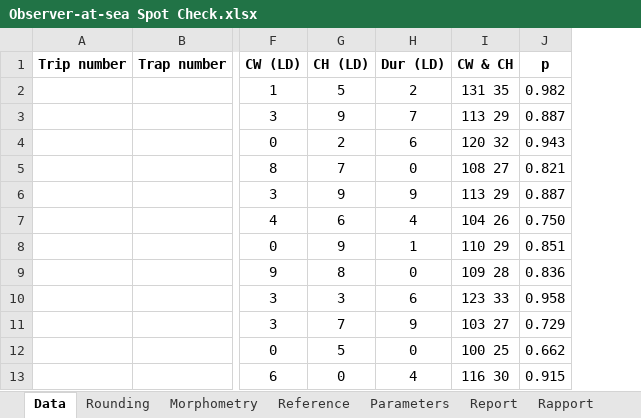
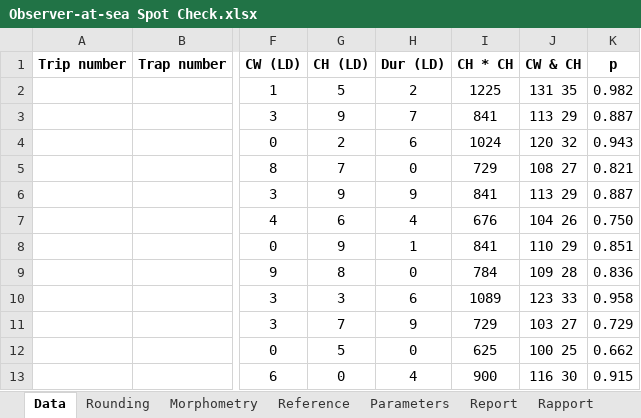
Before and after one commit to TobieSurette/fishery-observer, an Excel workbook: Observer-at-sea Spot Check.xlsx, sheet Data, drawn as a sheet; only a part is shown, gaps mark what is left out; values as stored, in another font and other column widths than the file's, no borders; the diff names each change by its address in the sheet, - before the commit and + after, or states it on an @@ line.

Commit message:
Changes to Excel observer status report

```diff
--- a/Observer-at-sea Spot Check.xlsx (sheet Data)
+++ b/Observer-at-sea Spot Check.xlsx (sheet Data)
+column I (CH * CH), rows 2-13: 1225 | 841 | 1024 | 729 | 841 | 676 | 841 | 784 | 1089 | 729 | 625 | 900
```
Also changed, not shown: sheet Rounding, formulas that keep their value, charts or pictures, 1 other file.
